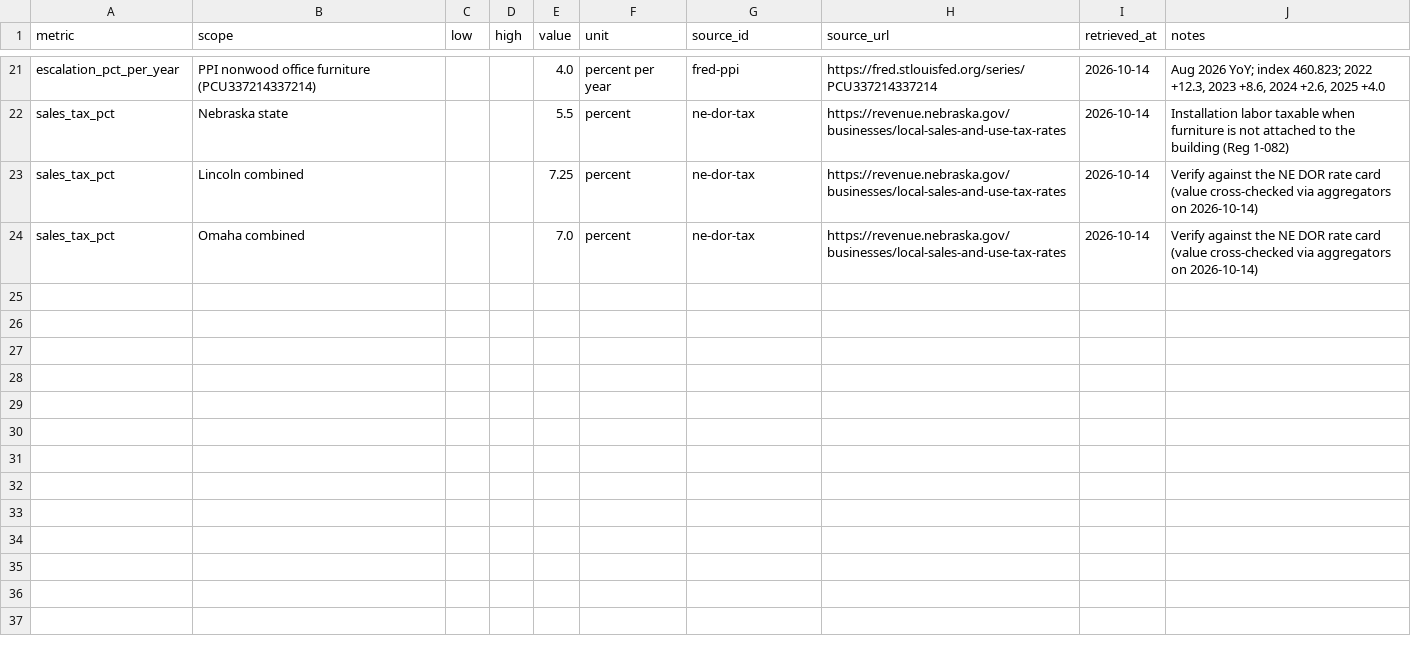
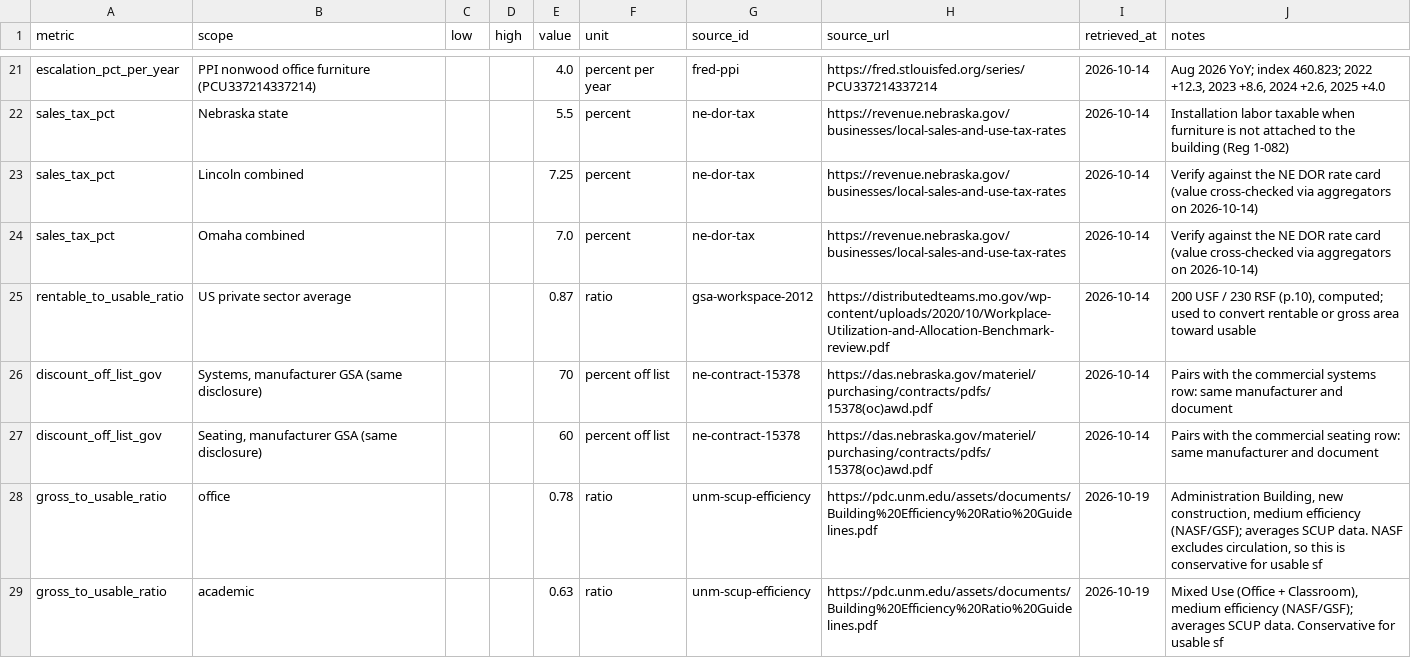
Before and after one commit to mohanendrasidda/aoi-budget-tool, a CSV file: data/public/benchmarks.csv, drawn as a sheet; only a part is shown, gaps mark what is left out.

```diff
--- a/data/public/benchmarks.csv
+++ b/data/public/benchmarks.csv
@@ -24 +24,6 @@ sales_tax_pct,Lincoln combined,,,7.25,percent,ne-dor-tax,https://revenue.nebrask
 sales_tax_pct,Omaha combined,,,7.0,percent,ne-dor-tax,https://revenue.nebraska.gov/businesses/local-sales-and-use-tax-rates,2026-10-14,Verify against the NE DOR rate card (value cross-checked via aggregators on 2026-10-14)
+rentable_to_usable_ratio,US private sector average,,,0.87,ratio,gsa-workspace-2012,https://distributedteams.mo.gov/wp-content/uploads/2020/10/Workplace-Utilization-and-Allocation-Benchmark-review.pdf,2026-10-14,"200 USF / 230 RSF (p.10), computed; used to convert rentable or gross area toward usable"
+discount_off_list_gov,"Systems, manufacturer GSA (same disclosure)",,,70,percent off list,ne-contract-15378,https://das.nebraska.gov/materiel/purchasing/contracts/pdfs/15378(oc)awd.pdf,2026-10-14,Pairs with the commercial systems row: same manufacturer and document
+discount_off_list_gov,"Seating, manufacturer GSA (same disclosure)",,,60,percent off list,ne-contract-15378,https://das.nebraska.gov/materiel/purchasing/contracts/pdfs/15378(oc)awd.pdf,2026-10-14,Pairs with the commercial seating row: same manufacturer and document
+gross_to_usable_ratio,office,,,0.78,ratio,unm-scup-efficiency,https://pdc.unm.edu/assets/documents/Building%20Efficiency%20Ratio%20Guidelines.pdf,2026-10-19,"Administration Building, new construction, medium efficiency (NASF/GSF); averages SCUP data. NASF excludes circulation, so this is conservative for usable sf"
+gross_to_usable_ratio,academic,,,0.63,ratio,unm-scup-efficiency,https://pdc.unm.edu/assets/documents/Building%20Efficiency%20Ratio%20Guidelines.pdf,2026-10-19,"Mixed Use (Office + Classroom), medium efficiency (NASF/GSF); averages SCUP data. Conservative for usable sf"
```
Also changed, not shown: 44 other files.
